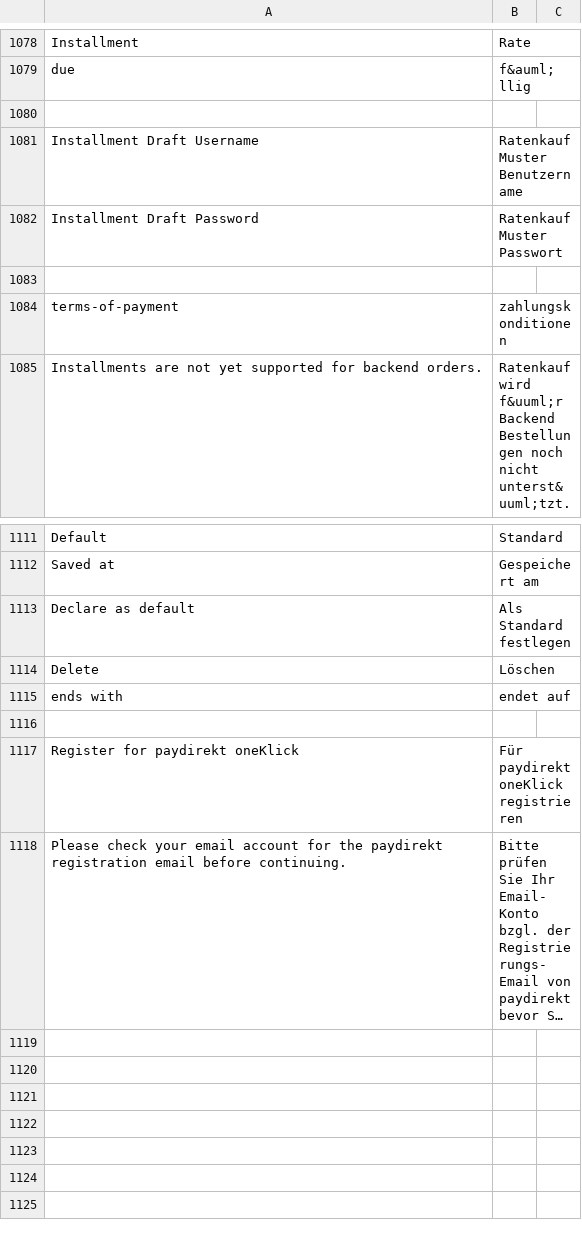
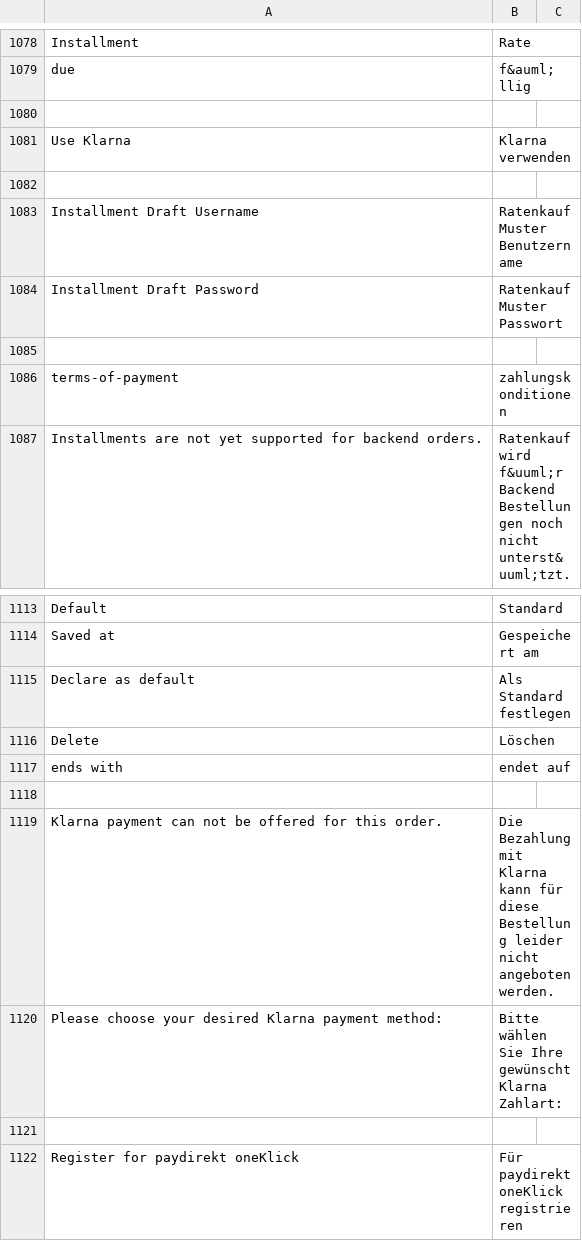
Before and after one commit to PAYONE-GmbH/magento-2, a CSV file: i18n/de_DE.csv, drawn as a sheet; only a part is shown, gaps mark what is left out; the shorter side is filled out with more unchanged rows; long unchanged cells end in …; the diff names each change by its address in the sheet, - before the commit and + after, or states it on an @@ line.

Commit message:
MAG2-117 - Checkin current Klarna status ( not finished )

```diff
--- a/i18n/de_DE.csv
+++ b/i18n/de_DE.csv
+row 1081: Use Klarna | Klarna verwenden
+row 1082: (empty)
+row 1118: (empty)
+row 1119: Klarna payment can not be offered for this order. | Die Bezahlung mit Klarna kann für diese Bestellung leider nicht angeboten werden.
+row 1120: Please choose your desired Klarna payment method: | Bitte wählen Sie Ihre gewünscht Klarna Zahlart:
```
Also changed, not shown: 38 other files.
